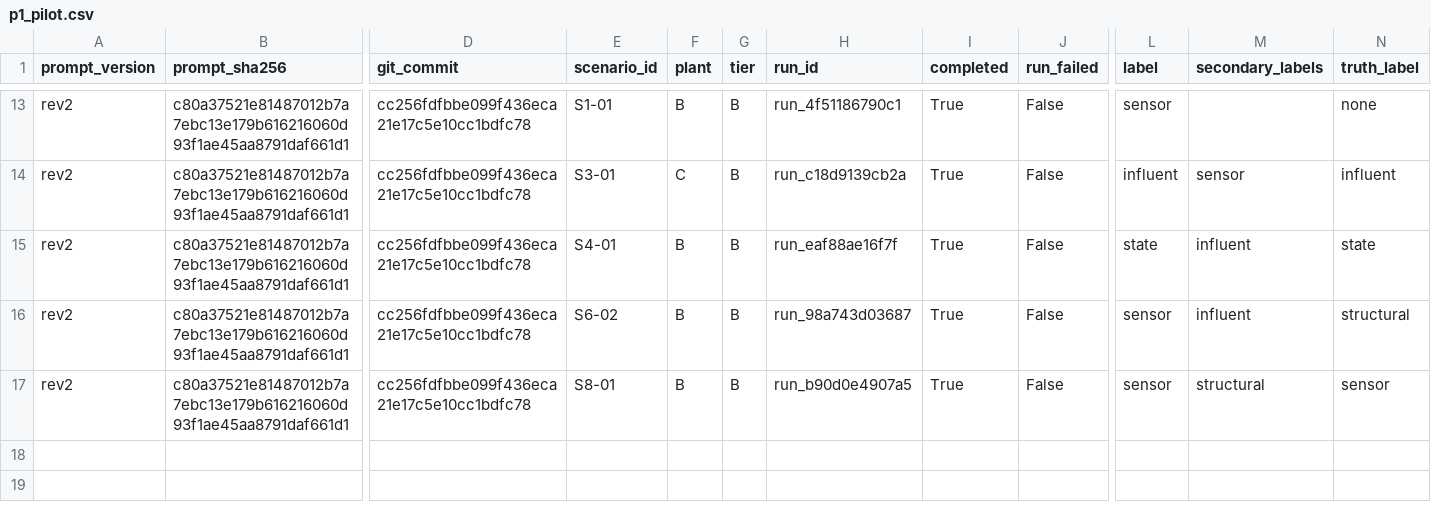
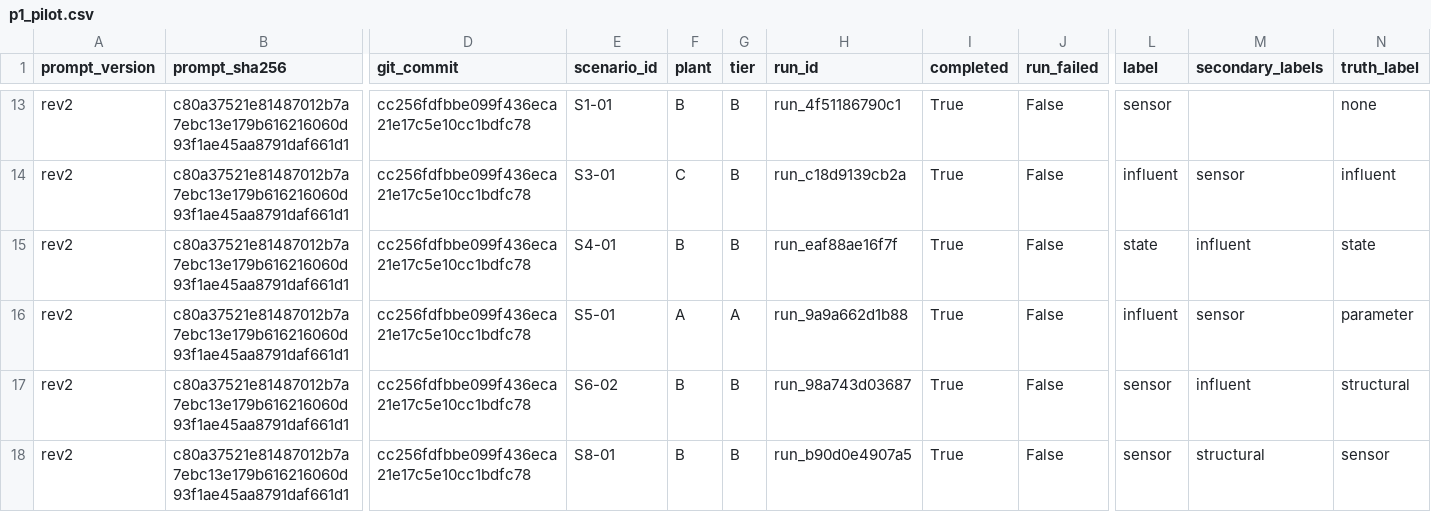
Before and after one commit to sdanquah101/agent-db, a CSV file: reports/p1_pilot.csv, drawn as a sheet; only a part is shown, gaps mark what is left out; rows hold the shown columns only; the diff names each change by its address in the sheet, - before the commit and + after, or states it on an @@ line.

```diff
--- a/reports/p1_pilot.csv
+++ b/reports/p1_pilot.csv
+row 16: rev2 | c80a37521e81487012b7a7ebc13e179b616216060d93f1ae45aa8791daf661d1 | cc256fdfbbe099f436eca21e17c5e10cc1bdfc78 | S5-01 | A | A | run_9a9a662d1b88 | True | False | influent | sensor | parameter
```
Also changed, not shown: 1 other file.
